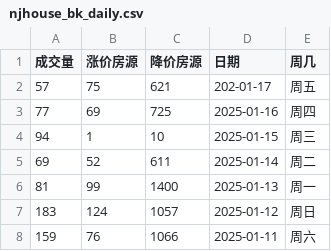
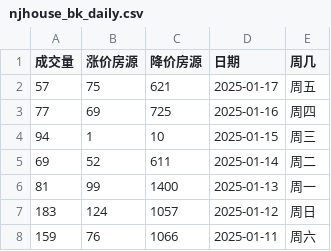
Before and after one commit to Channe/njhouse, a CSV file: house_scripts/njhouse_stock_daily/njhouse_bk_daily.csv, drawn as a sheet; only a part is shown.

Commit message:
update csv

```diff
--- a/house_scripts/njhouse_stock_daily/njhouse_bk_daily.csv
+++ b/house_scripts/njhouse_stock_daily/njhouse_bk_daily.csv
@@ -1,3 +1,3 @@
 成交量,涨价房源,降价房源,日期,周几
-57,75,621,202-01-17,周五
+57,75,621,2025-01-17,周五
 77,69,725,2025-01-16,周四
```
